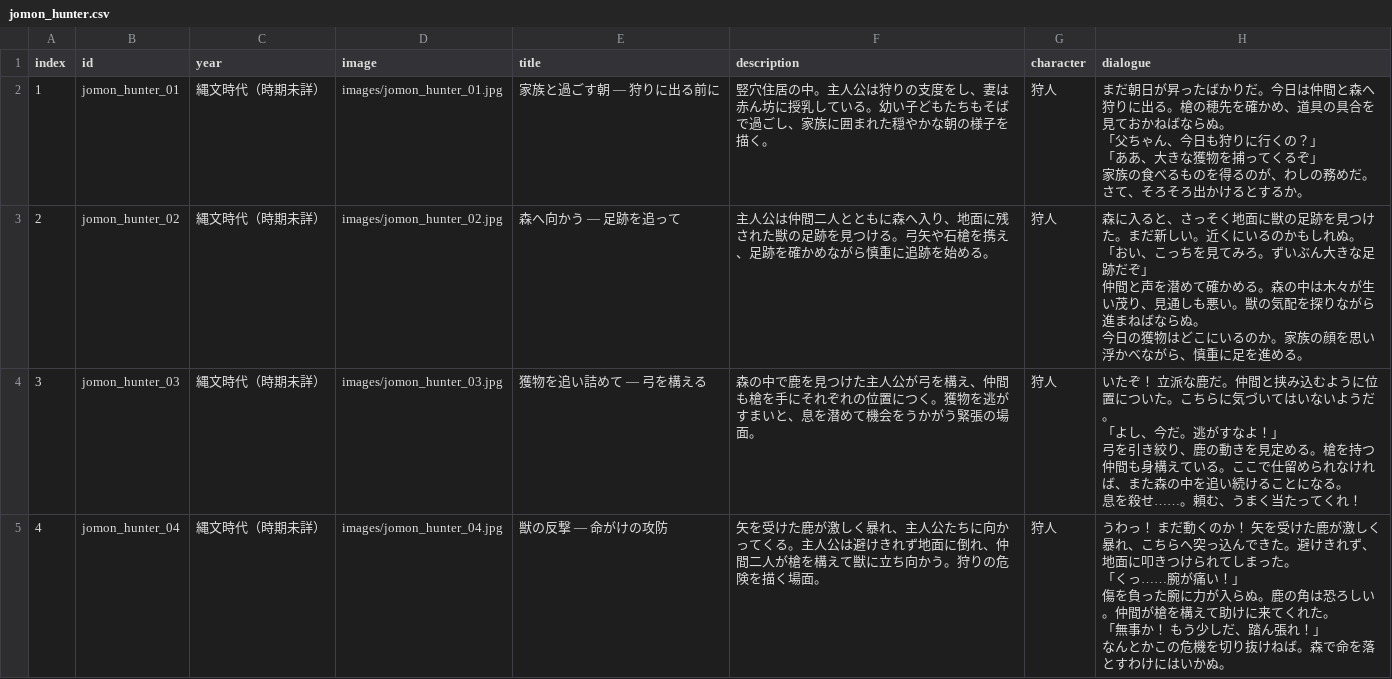
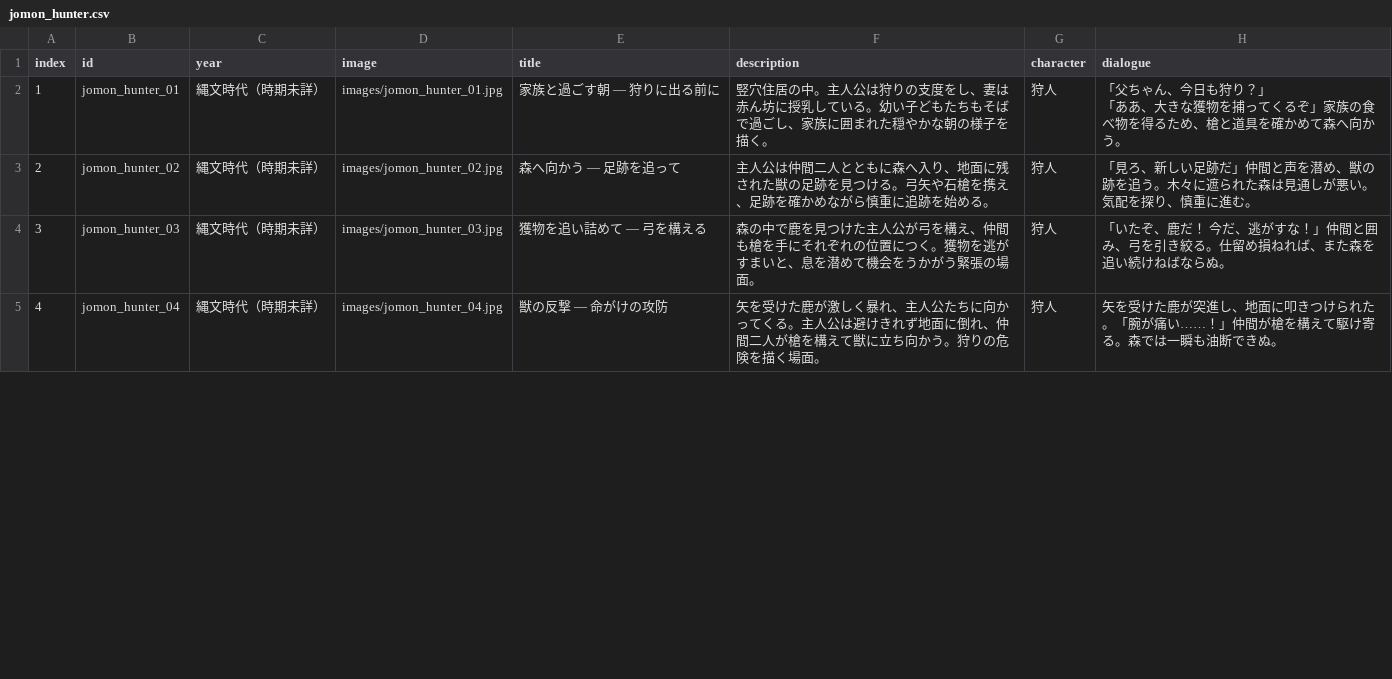
Before and after one commit to mira-gm/otoko-no-roudoushi, a CSV file: works/jomon_hunter/jomon_hunter.csv, drawn as a sheet; only a part is shown; the diff covers the shown part only.

Commit message:
Add files via upload

```diff
--- a/works/jomon_hunter/jomon_hunter.csv
+++ b/works/jomon_hunter/jomon_hunter.csv
@@ -1,18 +1,6 @@
 index,id,year,image,title,description,character,dialogue
-1,jomon_hunter_01,縄文時代（時期未詳）,images/jomon_hunter_01.jpg,家族と過ごす朝 ― 狩りに出る前に,竪穴住居の中。主人公は狩りの支度をし、妻は赤ん坊に授乳している。幼い子どもたちもそばで過ごし、家族に囲まれた穏やかな朝の様子を描く。,狩人,"まだ朝日が昇ったばかりだ。今日は仲間と森へ狩りに出る。槍の穂先を確かめ、道具の具合を見ておかねばならぬ。
-「父ちゃん、今日も狩りに行くの？」
-「ああ、大きな獲物を捕ってくるぞ」
-家族の食べるものを得るのが、わしの務めだ。さて、そろそろ出かけるとするか。"
-2,jomon_hunter_02,縄文時代（時期未詳）,images/jomon_hunter_02.jpg,森へ向かう ― 足跡を追って,主人公は仲間二人とともに森へ入り、地面に残された獣の足跡を見つける。弓矢や石槍を携え、足跡を確かめながら慎重に追跡を始める。,狩人,"森に入ると、さっそく地面に獣の足跡を見つけた。まだ新しい。近くにいるのかもしれぬ。
-「おい、こっちを見てみろ。ずいぶん大きな足跡だぞ」
-仲間と声を潜めて確かめる。森の中は木々が生い茂り、見通しも悪い。獣の気配を探りながら進まねばならぬ。
-今日の獲物はどこにいるのか。家族の顔を思い浮かべながら、慎重に足を進める。"
-3,jomon_hunter_03,縄文時代（時期未詳）,images/jomon_hunter_03.jpg,獲物を追い詰めて ― 弓を構える,森の中で鹿を見つけた主人公が弓を構え、仲間も槍を手にそれぞれの位置につく。獲物を逃がすまいと、息を潜めて機会をうかがう緊張の場面。,狩人,"いたぞ！ 立派な鹿だ。仲間と挟み込むように位置についた。こちらに気づいてはいないようだ。
-「よし、今だ。逃がすなよ！」
-弓を引き絞り、鹿の動きを見定める。槍を持つ仲間も身構えている。ここで仕留められなければ、また森の中を追い続けることになる。
-息を殺せ……。頼む、うまく当たってくれ！"
-4,jomon_hunter_04,縄文時代（時期未詳）,images/jomon_hunter_04.jpg,獣の反撃 ― 命がけの攻防,矢を受けた鹿が激しく暴れ、主人公たちに向かってくる。主人公は避けきれず地面に倒れ、仲間二人が槍を構えて獣に立ち向かう。狩りの危険を描く場面。,狩人,"うわっ！ まだ動くのか！ 矢を受けた鹿が激しく暴れ、こちらへ突っ込んできた。避けきれず、地面に叩きつけられてしまった。
-「くっ……腕が痛い！」
-傷を負った腕に力が入らぬ。鹿の角は恐ろしい。仲間が槍を構えて助けに来てくれた。
-「無事か！ もう少しだ、踏ん張れ！」
-なんとかこの危機を切り抜けねば。森で命を落とすわけにはいかぬ。"
+1,jomon_hunter_01,縄文時代（時期未詳）,images/jomon_hunter_01.jpg,家族と過ごす朝 ― 狩りに出る前に,竪穴住居の中。主人公は狩りの支度をし、妻は赤ん坊に授乳している。幼い子どもたちもそばで過ごし、家族に囲まれた穏やかな朝の様子を描く。,狩人,"「父ちゃん、今日も狩り？」
+「ああ、大きな獲物を捕ってくるぞ」家族の食べ物を得るため、槍と道具を確かめて森へ向かう。"
+2,jomon_hunter_02,縄文時代（時期未詳）,images/jomon_hunter_02.jpg,森へ向かう ― 足跡を追って,主人公は仲間二人とともに森へ入り、地面に残された獣の足跡を見つける。弓矢や石槍を携え、足跡を確かめながら慎重に追跡を始める。,狩人,「見ろ、新しい足跡だ」仲間と声を潜め、獣の跡を追う。木々に遮られた森は見通しが悪い。気配を探り、慎重に進む。
+3,jomon_hunter_03,縄文時代（時期未詳）,images/jomon_hunter_03.jpg,獲物を追い詰めて ― 弓を構える,森の中で鹿を見つけた主人公が弓を構え、仲間も槍を手にそれぞれの位置につく。獲物を逃がすまいと、息を潜めて機会をうかがう緊張の場面。,狩人,「いたぞ、鹿だ！ 今だ、逃がすな！」仲間と囲み、弓を引き絞る。仕留め損ねれば、また森を追い続けねばならぬ。
+4,jomon_hunter_04,縄文時代（時期未詳）,images/jomon_hunter_04.jpg,獣の反撃 ― 命がけの攻防,矢を受けた鹿が激しく暴れ、主人公たちに向かってくる。主人公は避けきれず地面に倒れ、仲間二人が槍を構えて獣に立ち向かう。狩りの危険を描く場面。,狩人,矢を受けた鹿が突進し、地面に叩きつけられた。「腕が痛い……！」仲間が槍を構えて駆け寄る。森では一瞬も油断できぬ。
```
Also changed, not shown: 3 edited cells elsewhere in this file.
